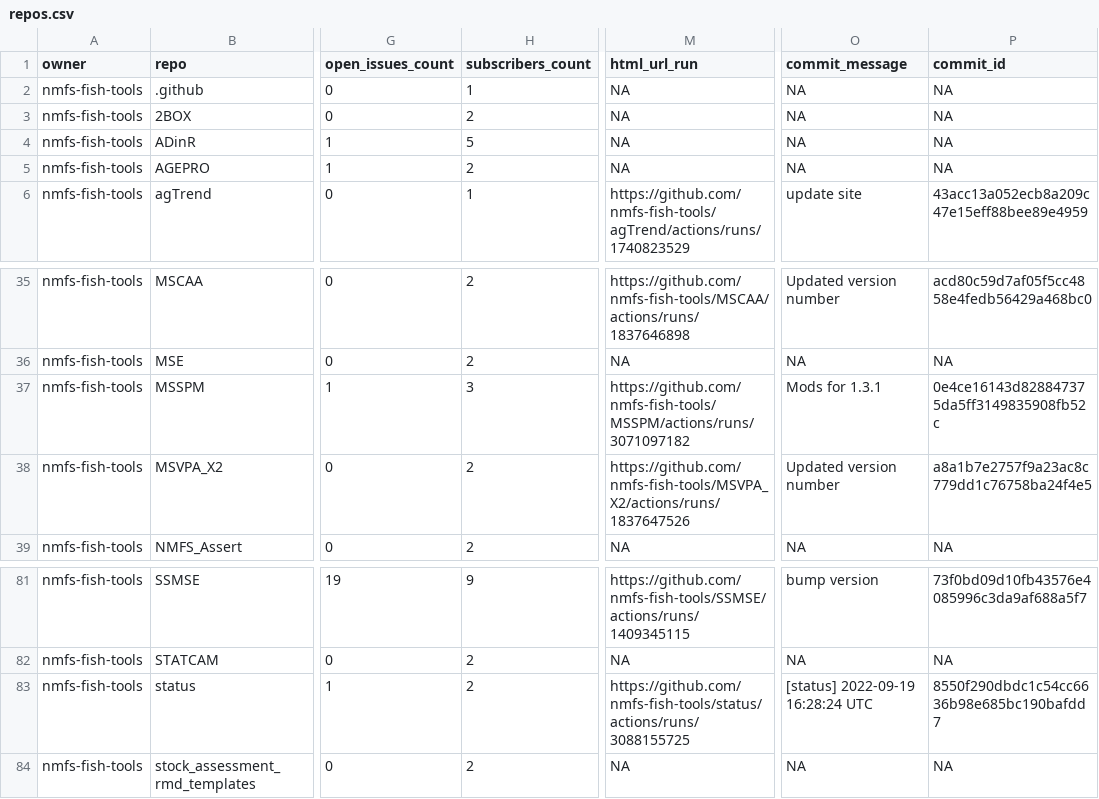
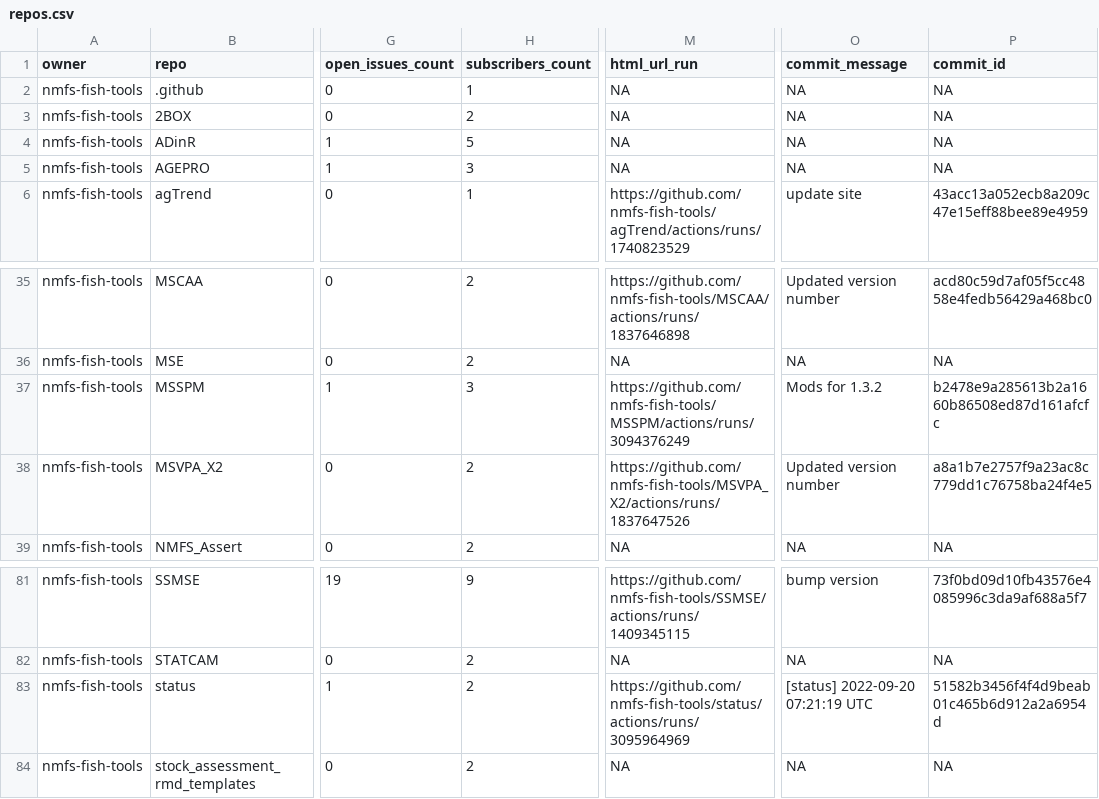
Before and after one commit to nmfs-ost/FIT-status, a CSV file: repos.csv, drawn as a sheet; only a part is shown, gaps mark what is left out; the diff names each change by its address in the sheet, - before the commit and + after, or states it on an @@ line.

```diff
--- a/repos.csv
+++ b/repos.csv
-H5 (subscribers_count): 2
+H5 (subscribers_count): 3
-M37 (html_url_run): https://github.com/nmfs-fish-tools/MSSPM/actions/runs/3071097182
+M37 (html_url_run): https://github.com/nmfs-fish-tools/MSSPM/actions/runs/3094376249
-O37 (commit_message): Mods for 1.3.1
+O37 (commit_message): Mods for 1.3.2
-P37 (commit_id): 0e4ce16143d828847375da5ff3149835908fb52c
+P37 (commit_id): b2478e9a285613b2a1660b86508ed87d161afcfc
-M83 (html_url_run): https://github.com/nmfs-fish-tools/status/actions/runs/3088155725
+M83 (html_url_run): https://github.com/nmfs-fish-tools/status/actions/runs/3095964969
-O83 (commit_message): [status] 2022-09-19 16:28:24 UTC
+O83 (commit_message): [status] 2022-09-20 07:21:19 UTC
-P83 (commit_id): 8550f290dbdc1c54cc6636b98e685bc190bafdd7
+P83 (commit_id): 51582b3456f4f4d9beab01c465b6d912a2a6954d
```
Also changed, not shown: 1 other file.
